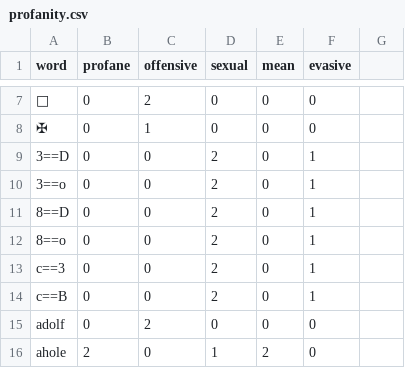
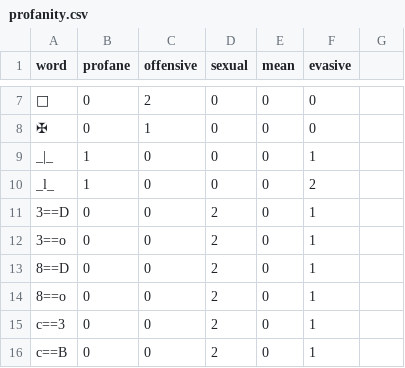
Before and after one commit to finnbear/rustrict, a CSV file: src/profanity.csv, drawn as a sheet; only a part is shown, gaps mark what is left out; the shorter side is filled out with more unchanged rows; the diff names each change by its address in the sheet, - before the commit and + after, or states it on an @@ line.

```diff
--- a/src/profanity.csv
+++ b/src/profanity.csv
+row 9: _|_ | 1 | 0 | 0 | 0 | 1
+row 10: _l_ | 1 | 0 | 0 | 0 | 2
```
Also changed, not shown: src/replacements.csv, 9 other files.
